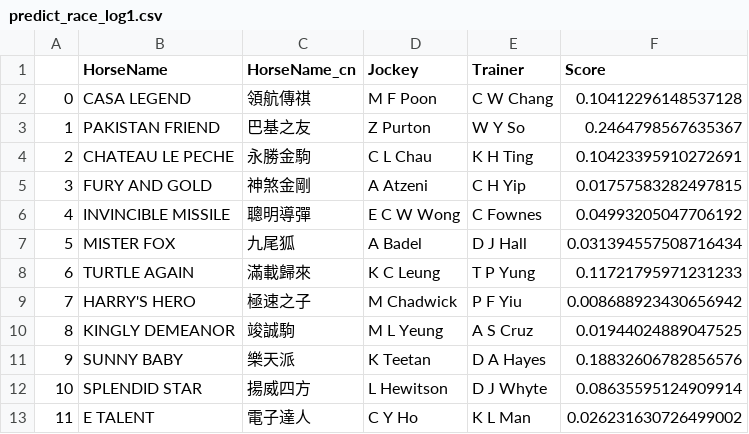
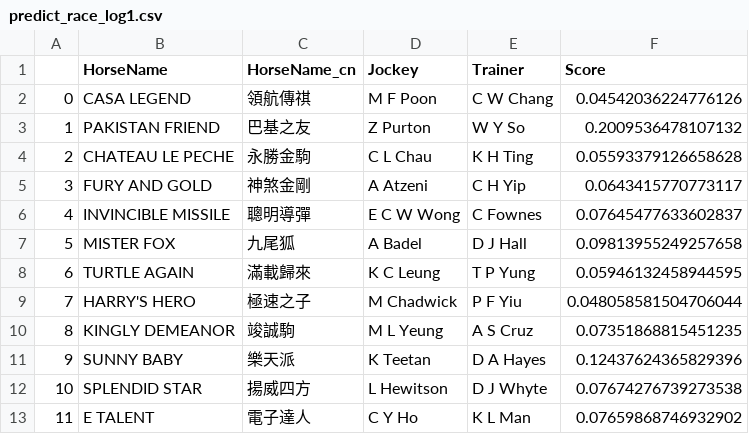
Before and after one commit to monkeynyp/horsegame, a CSV file: racecard/data/predict_race_log1.csv, drawn as a sheet.

```diff
--- a/racecard/data/predict_race_log1.csv
+++ b/racecard/data/predict_race_log1.csv
@@ -1,13 +1,13 @@
 ,HorseName,HorseName_cn,Jockey,Trainer,Score
-0,CASA LEGEND,領航傳祺,M F Poon,C W Chang,0.10412296148537128
-1,PAKISTAN FRIEND,巴基之友,Z Purton,W Y So,0.2464798567635367
-2,CHATEAU LE PECHE,永勝金駒,C L Chau,K H Ting,0.10423395910272691
-3,FURY AND GOLD,神煞金剛,A Atzeni,C H Yip,0.01757583282497815
-4,INVINCIBLE MISSILE,聰明導彈,E C W Wong,C Fownes,0.04993205047706192
-5,MISTER FOX,九尾狐,A Badel,D J Hall,0.031394557508716434
-6,TURTLE AGAIN,滿載歸來,K C Leung,T P Yung,0.11721795971231233
-7,HARRY'S HERO,極速之子,M Chadwick,P F Yiu,0.008688923430656942
-8,KINGLY DEMEANOR,竣誠駒,M L Yeung,A S Cruz,0.01944024889047525
-9,SUNNY BABY,樂天派,K Teetan,D A Hayes,0.18832606782856576
-10,SPLENDID STAR,揚威四方,L Hewitson,D J Whyte,0.08635595124909914
-11,E TALENT,電子達人,C Y Ho,K L Man,0.026231630726499002
+0,CASA LEGEND,領航傳祺,M F Poon,C W Chang,0.04542036224776126
+1,PAKISTAN FRIEND,巴基之友,Z Purton,W Y So,0.2009536478107132
+2,CHATEAU LE PECHE,永勝金駒,C L Chau,K H Ting,0.05593379126658628
+3,FURY AND GOLD,神煞金剛,A Atzeni,C H Yip,0.0643415770773117
+4,INVINCIBLE MISSILE,聰明導彈,E C W Wong,C Fownes,0.07645477633602837
+5,MISTER FOX,九尾狐,A Badel,D J Hall,0.09813955249257658
+6,TURTLE AGAIN,滿載歸來,K C Leung,T P Yung,0.05946132458944595
+7,HARRY'S HERO,極速之子,M Chadwick,P F Yiu,0.048058581504706044
+8,KINGLY DEMEANOR,竣誠駒,M L Yeung,A S Cruz,0.07351868815451235
+9,SUNNY BABY,樂天派,K Teetan,D A Hayes,0.12437624365829396
+10,SPLENDID STAR,揚威四方,L Hewitson,D J Whyte,0.07674276739273538
+11,E TALENT,電子達人,C Y Ho,K L Man,0.07659868746932902
```
Also changed, not shown: racecard/data/predict_race_log10.csv, racecard/data/predict_race_log5.csv, 9 other files.
